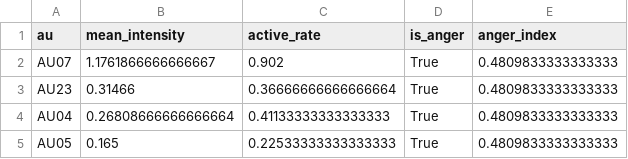
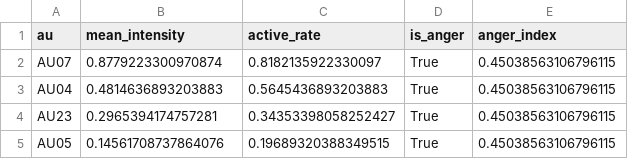
Before and after one commit to LightBolt8/politicianEmotions, a CSV file: analysis/2024/Harris/anger_aus.csv, drawn as a sheet.

```diff
--- a/analysis/2024/Harris/anger_aus.csv
+++ b/analysis/2024/Harris/anger_aus.csv
@@ -1,5 +1,5 @@
 au,mean_intensity,active_rate,is_anger,anger_index
-AU07,1.1761866666666667,0.902,True,0.4809833333333333
-AU23,0.31466,0.36666666666666664,True,0.4809833333333333
-AU04,0.26808666666666664,0.41133333333333333,True,0.4809833333333333
-AU05,0.165,0.22533333333333333,True,0.4809833333333333
+AU07,0.8779223300970874,0.8182135922330097,True,0.45038563106796115
+AU04,0.4814636893203883,0.5645436893203883,True,0.45038563106796115
+AU23,0.2965394174757281,0.34353398058252427,True,0.45038563106796115
+AU05,0.14561708737864076,0.19689320388349515,True,0.45038563106796115
```
Also changed, not shown: analysis/2016/Clinton/anger_aus.csv, analysis/2016/Clinton/au_summary.csv, 21 other files.
